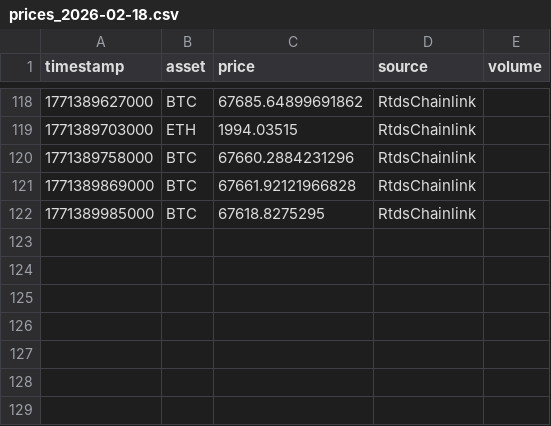
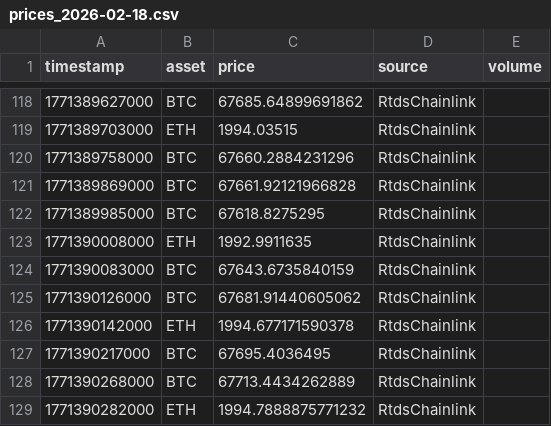
Before and after one commit to MatLumber/Polybot, a CSV file: data/prices/prices_2026-02-18.csv, drawn as a sheet; only a part is shown, gaps mark what is left out.

```diff
--- a/data/prices/prices_2026-02-18.csv
+++ b/data/prices/prices_2026-02-18.csv
@@ -122 +122,8 @@ timestamp,asset,price,source,volume
 1771389985000,BTC,67618.8275295,RtdsChainlink,
+1771390008000,ETH,1992.9911635,RtdsChainlink,
+1771390083000,BTC,67643.6735840159,RtdsChainlink,
+1771390126000,BTC,67681.91440605062,RtdsChainlink,
+1771390142000,ETH,1994.677171590378,RtdsChainlink,
+1771390217000,BTC,67695.4036495,RtdsChainlink,
+1771390268000,BTC,67713.4434262889,RtdsChainlink,
+1771390282000,ETH,1994.7888875771232,RtdsChainlink,
```
Also changed, not shown: data/paper_analytics/paper_analytics_2026-02-18.csv, data/signals/signals_2026-02-18.csv, 5 other files.
